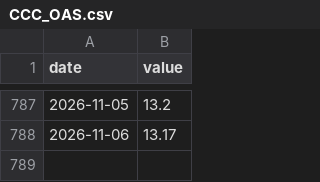
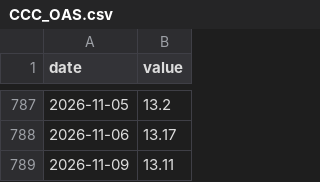
Before and after one commit to CL272/strategist-dashboard, a CSV file: archive/CCC_OAS.csv, drawn as a sheet; only a part is shown, gaps mark what is left out.

```diff
--- a/archive/CCC_OAS.csv
+++ b/archive/CCC_OAS.csv
@@ -788 +788,2 @@ date,value
 2026-11-06,13.17
+2026-11-09,13.11
```
Also changed, not shown: archive/ASIA_CORP_OAS.csv, archive/BB_OAS.csv, 6 other files.
